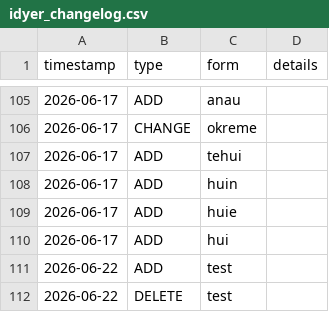
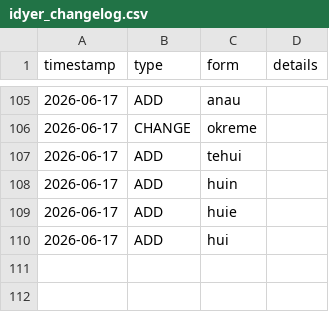
Before and after one commit to Zaslon/IdyerinDictionary, a CSV file: idyer_changelog.csv, drawn as a sheet; only a part is shown, gaps mark what is left out.

Commit message:
fix

```diff
--- a/idyer_changelog.csv
+++ b/idyer_changelog.csv
@@ -110,3 +110 @@ timestamp,type,form,details
 2026-06-17,ADD,hui,
-2026-06-22,ADD,test,
-2026-06-22,DELETE,test,
```
